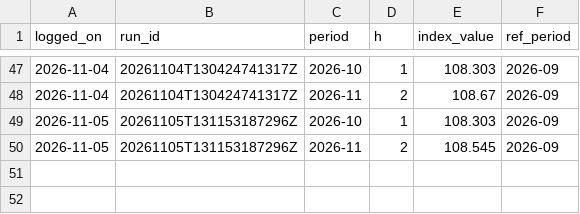
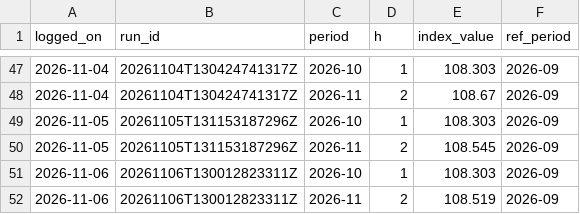
Before and after one commit to Nityahapani/rpi, a CSV file: data/nowcast_vintages.csv, drawn as a sheet; only a part is shown, gaps mark what is left out.

```diff
--- a/data/nowcast_vintages.csv
+++ b/data/nowcast_vintages.csv
@@ -50 +50,3 @@ logged_on,run_id,period,h,index_value,ref_period
 2026-11-05,20261105T131153187296Z,2026-11,2,108.545,2026-09
+2026-11-06,20261106T130012823311Z,2026-10,1,108.303,2026-09
+2026-11-06,20261106T130012823311Z,2026-11,2,108.519,2026-09
```
Also changed, not shown: data/hathway_broadband_prices.csv, data/mrp_diary.csv, 17 other files.
